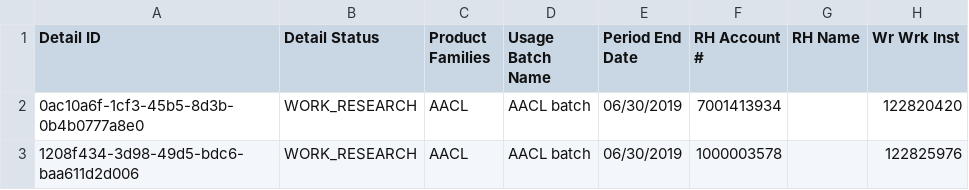
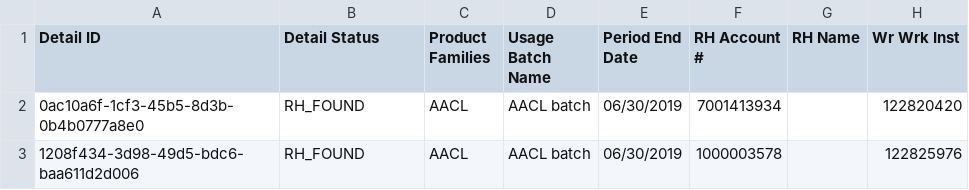
Before and after one commit to Dzmitry-Basiachenka/dist-foreign-aliakh, a CSV file: dist-foreign-service/src/testInteg/resources/com/copyright/rup/dist/foreign/service/impl/usage/aacl/classified/classified_usages_invalid_headers.csv, drawn as a sheet; only a part is shown; the diff names each change by its address in the sheet, - before the commit and + after, or states it on an @@ line.

```diff
--- a/dist-foreign-service/src/testInteg/resources/com/copyright/rup/dist/foreign/service/impl/usage/aacl/classified/classified_usages_invalid_headers.csv
+++ b/dist-foreign-service/src/testInteg/resources/com/copyright/rup/dist/foreign/service/impl/usage/aacl/classified/classified_usages_invalid_headers.csv
-B2:B3 (Detail Status): WORK_RESEARCH
+B2:B3 (Detail Status): RH_FOUND
```
Also changed, not shown: dist-foreign-service/src/testInteg/resources/com/copyright/rup/dist/foreign/service/impl/usage/aacl/classified/classified_usages_with_2000_errors_report.csv, dist-foreign-service/src/testInteg/resources/com/copyright/rup/dist/foreign/service/impl/usage/aacl/classified/classified_usages_with_errors.csv, 24 other files.
